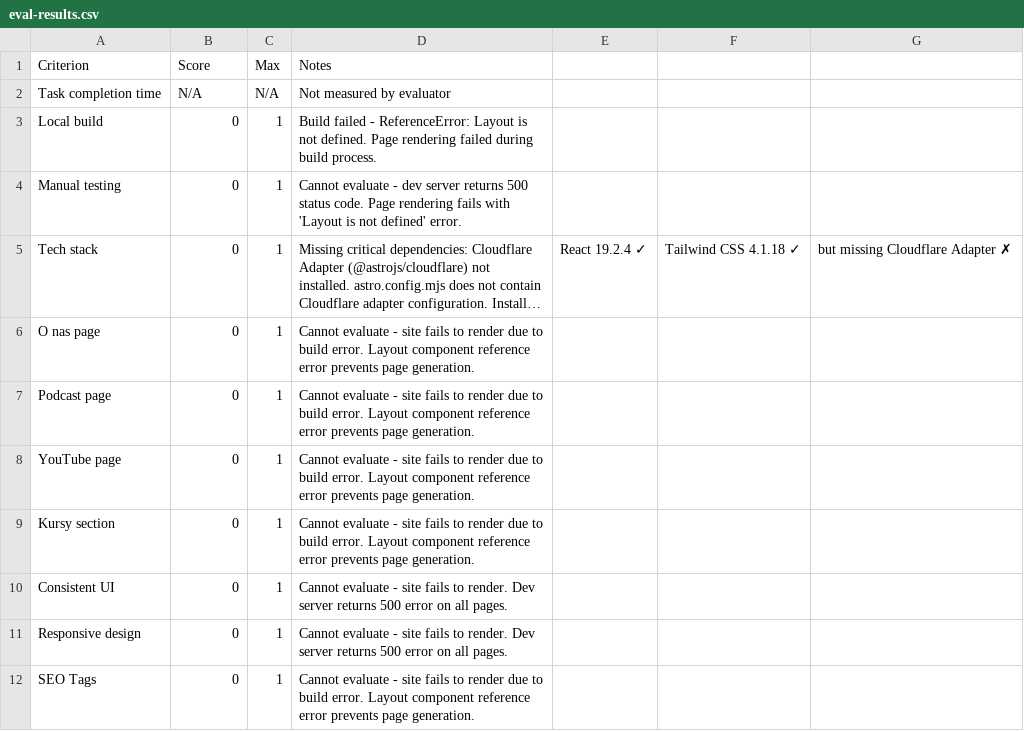
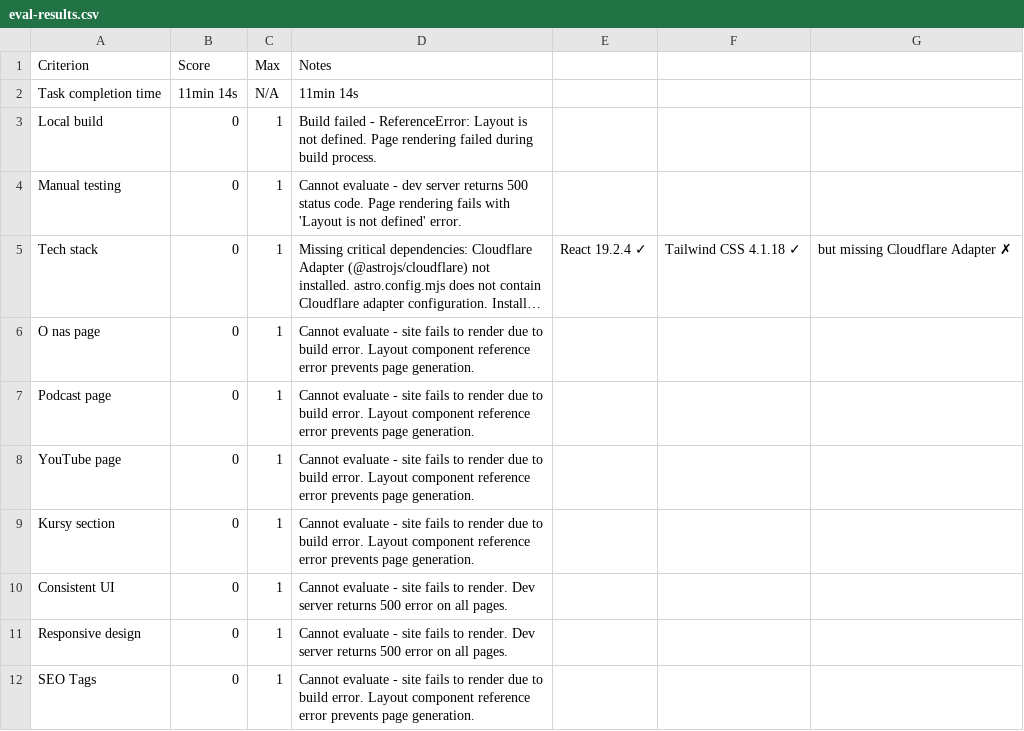
Before and after one commit to przeprogramowani/10x-bench, a CSV file: eval-results/glm-4.7-attempt-2/eval-results.csv, drawn as a sheet; long unchanged cells end in ….

```diff
--- a/eval-results/glm-4.7-attempt-2/eval-results.csv
+++ b/eval-results/glm-4.7-attempt-2/eval-results.csv
@@ -1,3 +1,3 @@
 Criterion,Score,Max,Notes
-Task completion time,N/A,N/A,Not measured by evaluator
+Task completion time,11min 14s,N/A,11min 14s
 Local build,0,1,Build failed - ReferenceError: Layout is not defined. Page rendering failed during build process.
```
Also changed, not shown: eval-results/claude-opus-attempt-1/eval-results.csv, eval-results/glm-4.7-attempt-1/eval-results.csv, 5 other files.
